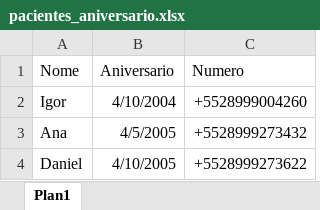
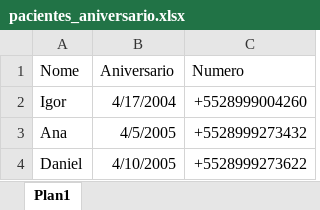
Before and after one commit to IgorJF/PROTOTIPOS-FREIRE, an Excel workbook: PARABENS/pacientes_aniversario.xlsx, sheet Plan1, drawn as a sheet; values as stored, in another font and other column widths than the file's, no borders; table styles not drawn; the diff names each change by its address in the sheet, - before the commit and + after, or states it on an @@ line.

```diff
--- a/PARABENS/pacientes_aniversario.xlsx (sheet Plan1)
+++ b/PARABENS/pacientes_aniversario.xlsx (sheet Plan1)
-B2 (Aniversario): 4/10/2004
+B2 (Aniversario): 4/17/2004
```
Also changed, not shown: 15 other files.
